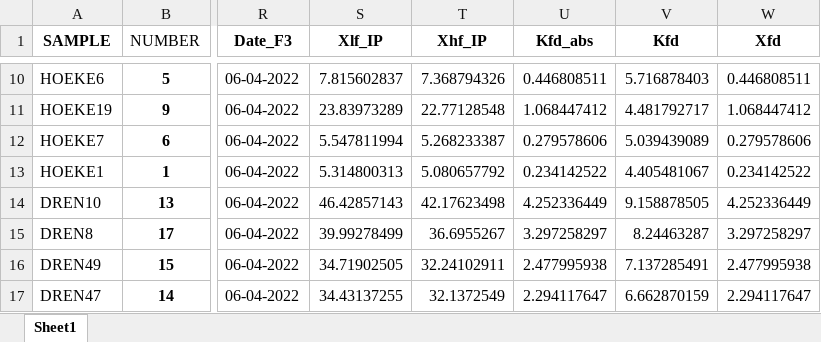
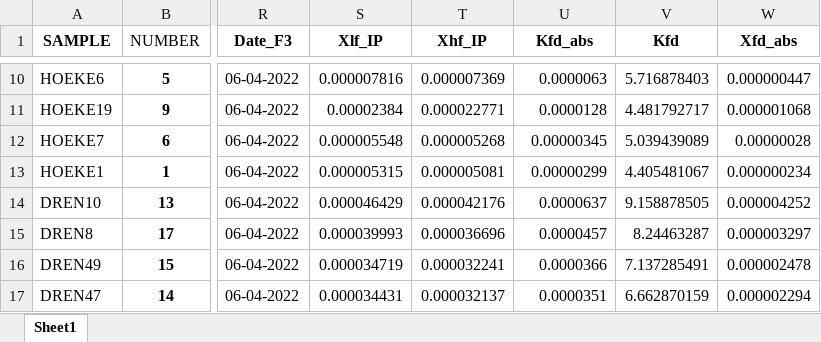
Before and after one commit to SENSE-UGent/kappa-CEC, an Excel workbook: cec_clay_susc.xlsx, sheet Sheet1, drawn as a sheet; only a part is shown, gaps mark what is left out; values as stored, in another font and other column widths than the file's, no borders; the diff covers the shown part only; the diff names each change by its address in the sheet, - before the commit and + after, or states it on an @@ line.

```diff
--- a/cec_clay_susc.xlsx (sheet Sheet1)
+++ b/cec_clay_susc.xlsx (sheet Sheet1)
-W1: Xfd
+W1: Xfd_abs
-S10 (Xlf_IP): 7.815602837
+S10 (Xlf_IP): 0.000007816
-T10 (Xhf_IP): 7.368794326
+T10 (Xhf_IP): 0.000007369
-U10 (Kfd_abs): 0.446808511
+U10 (Kfd_abs): 0.0000063
-W10 (Xfd_abs): 0.446808511
+W10 (Xfd_abs): 0.000000447
-S11 (Xlf_IP): 23.83973289
+S11 (Xlf_IP): 0.00002384
-T11 (Xhf_IP): 22.77128548
+T11 (Xhf_IP): 0.000022771
-U11 (Kfd_abs): 1.068447412
+U11 (Kfd_abs): 0.0000128
-W11 (Xfd_abs): 1.068447412
+W11 (Xfd_abs): 0.000001068
-S12 (Xlf_IP): 5.547811994
+S12 (Xlf_IP): 0.000005548
-T12 (Xhf_IP): 5.268233387
+T12 (Xhf_IP): 0.000005268
-U12 (Kfd_abs): 0.279578606
+U12 (Kfd_abs): 0.00000345
-W12 (Xfd_abs): 0.279578606
+W12 (Xfd_abs): 0.00000028
-S13 (Xlf_IP): 5.314800313
+S13 (Xlf_IP): 0.000005315
-T13 (Xhf_IP): 5.080657792
+T13 (Xhf_IP): 0.000005081
-U13 (Kfd_abs): 0.234142522
+U13 (Kfd_abs): 0.00000299
-W13 (Xfd_abs): 0.234142522
+W13 (Xfd_abs): 0.000000234
-S14 (Xlf_IP): 46.42857143
+S14 (Xlf_IP): 0.000046429
-T14 (Xhf_IP): 42.17623498
+T14 (Xhf_IP): 0.000042176
-U14 (Kfd_abs): 4.252336449
+U14 (Kfd_abs): 0.0000637
-W14 (Xfd_abs): 4.252336449
+W14 (Xfd_abs): 0.000004252
-S15 (Xlf_IP): 39.99278499
+S15 (Xlf_IP): 0.000039993
-T15 (Xhf_IP): 36.6955267
+T15 (Xhf_IP): 0.000036696
-U15 (Kfd_abs): 3.297258297
+U15 (Kfd_abs): 0.0000457
-W15 (Xfd_abs): 3.297258297
+W15 (Xfd_abs): 0.000003297
-S16 (Xlf_IP): 34.71902505
+S16 (Xlf_IP): 0.000034719
-T16 (Xhf_IP): 32.24102911
+T16 (Xhf_IP): 0.000032241
-U16 (Kfd_abs): 2.477995938
+U16 (Kfd_abs): 0.0000366
-W16 (Xfd_abs): 2.477995938
+W16 (Xfd_abs): 0.000002478
-S17 (Xlf_IP): 34.43137255
+S17 (Xlf_IP): 0.000034431
-T17 (Xhf_IP): 32.1372549
+T17 (Xhf_IP): 0.000032137
-U17 (Kfd_abs): 2.294117647
+U17 (Kfd_abs): 0.0000351
-W17 (Xfd_abs): 2.294117647
+W17 (Xfd_abs): 0.000002294
```
Also changed, not shown: 9 added rows, 9 removed rows, 663 edited cells and cell formats elsewhere in this sheet, formulas that keep their value, 2 other files.
